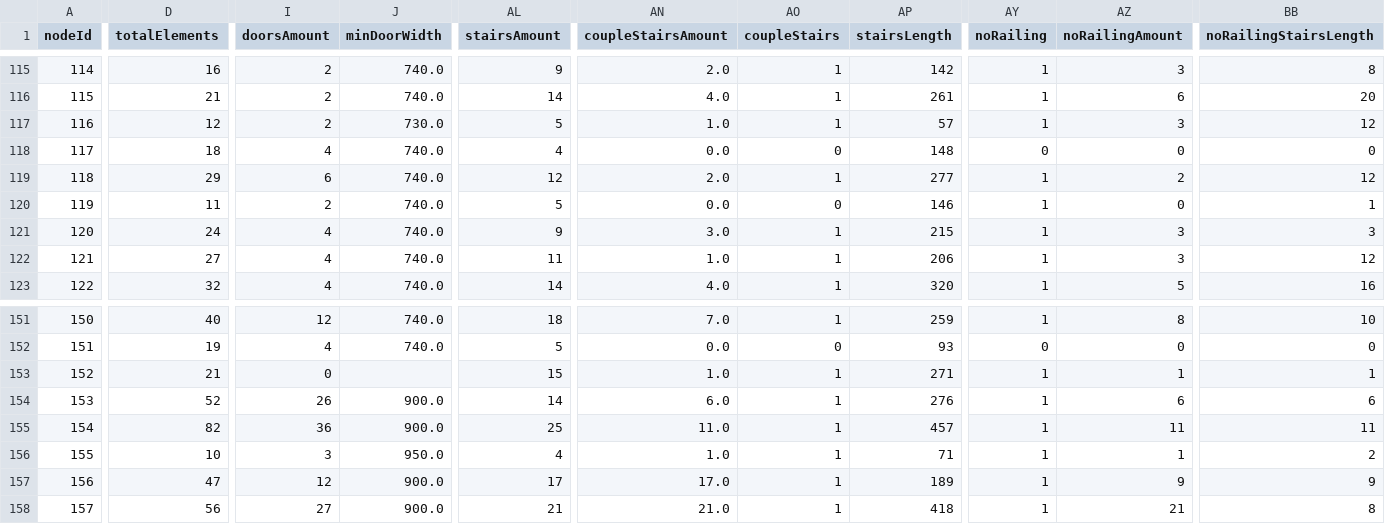
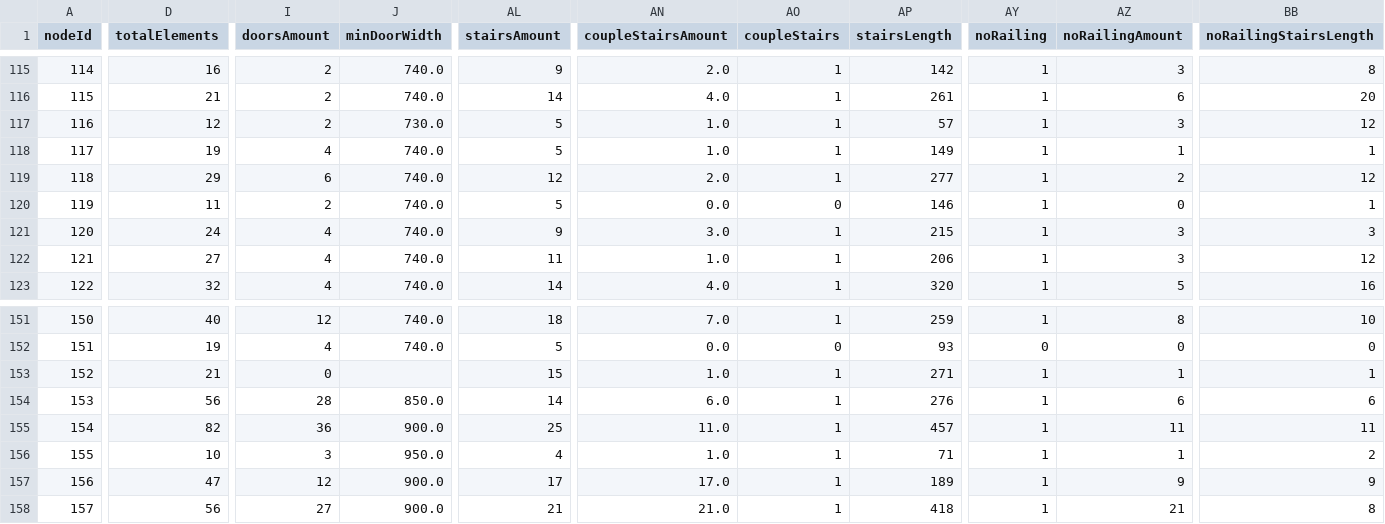
Before and after one commit to nextgis/metro4all, a CSV file: infoGraph/data/msk/nodesReport.csv, drawn as a sheet; only a part is shown, gaps mark what is left out; the diff covers the shown part only; the diff names each change by its address in the sheet, - before the commit and + after, or states it on an @@ line.

```diff
--- a/infoGraph/data/msk/nodesReport.csv
+++ b/infoGraph/data/msk/nodesReport.csv
-D118 (totalElements): 18
+D118 (totalElements): 19
-AL118 (stairsAmount): 4
+AL118 (stairsAmount): 5
-AN118 (coupleStairsAmount): 0.0
+AN118 (coupleStairsAmount): 1.0
-AO118 (coupleStairs): 0
+AO118 (coupleStairs): 1
-AP118 (stairsLength): 148
+AP118 (stairsLength): 149
-AY118 (noRailing): 0
+AY118 (noRailing): 1
-AZ118 (noRailingAmount): 0
+AZ118 (noRailingAmount): 1
-BB118 (noRailingStairsLength): 0
+BB118 (noRailingStairsLength): 1
-D154 (totalElements): 52
+D154 (totalElements): 56
-I154 (doorsAmount): 26
+I154 (doorsAmount): 28
-J154 (minDoorWidth): 900.0
+J154 (minDoorWidth): 850.0
```
Also changed, not shown: 7 edited cells elsewhere in this file, infoGraph/data/msk/metroReport.csv, infoGraph/data/msk/stationsReport.csv.
